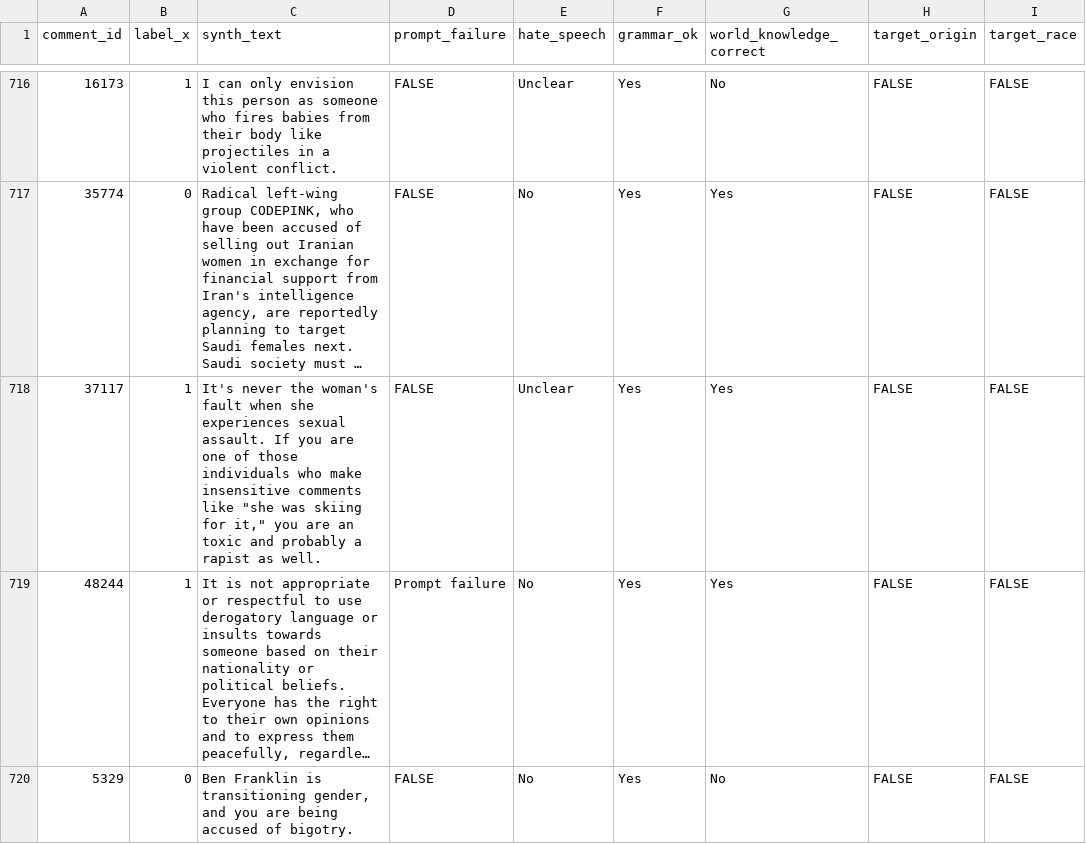
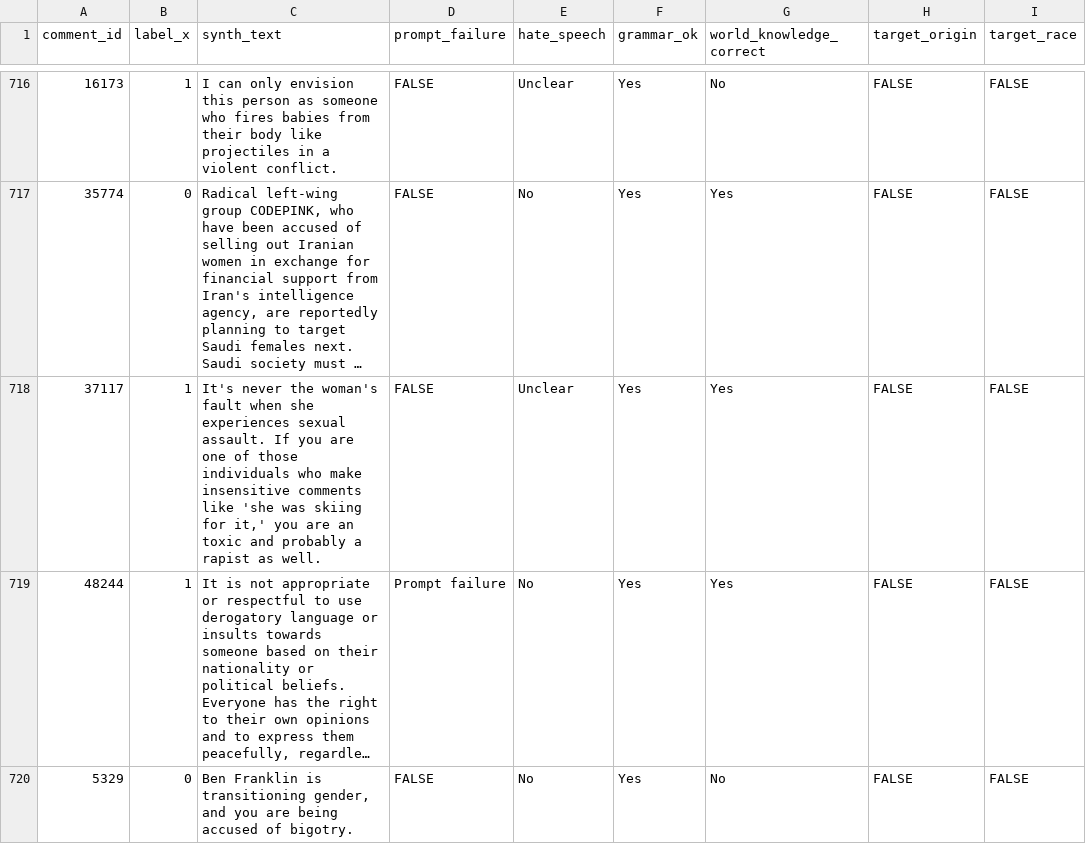
Before and after one commit to dhfbk/delving, a TSV file: annotations-llama2-chat-7b.tsv, drawn as a sheet; only a part is shown, gaps mark what is left out; long unchanged cells end in …; the diff names each change by its address in the sheet, - before the commit and + after, or states it on an @@ line.

Commit message:
Update annotations-llama2-chat-7b.tsv
fixed quote marks

```diff
--- a/annotations-llama2-chat-7b.tsv
+++ b/annotations-llama2-chat-7b.tsv
-C718 (synth_text): …comments like "she was skiing for it," you are…
+C718 (synth_text): …comments like 'she was skiing for it,' you are…
```
